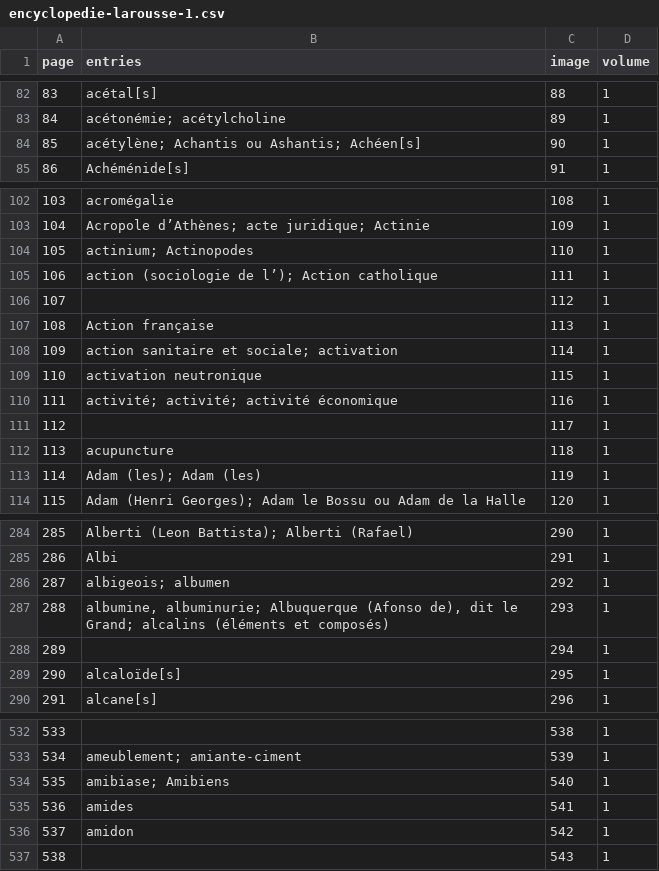
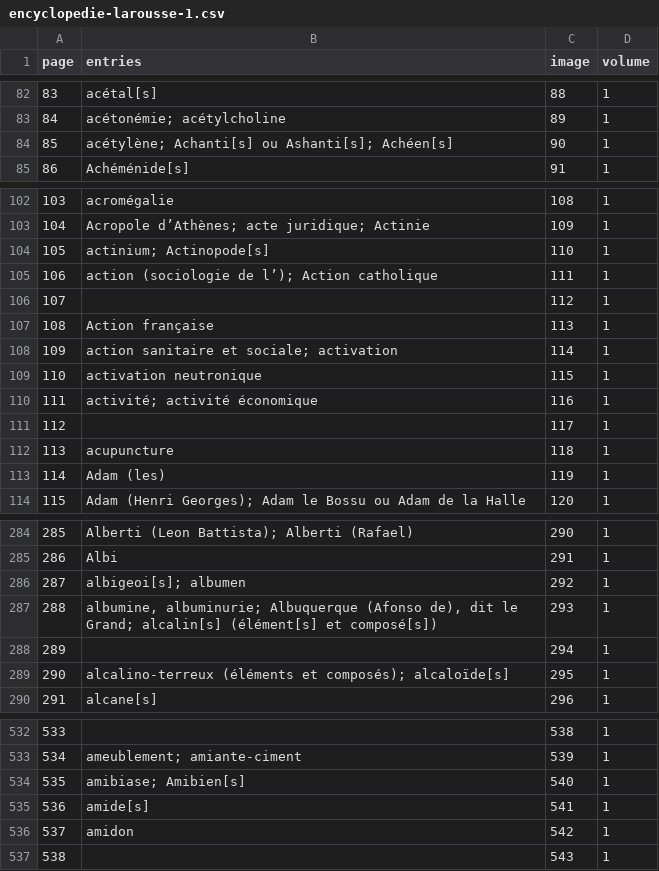
Before and after one commit to mcorne/dicfro, a CSV file: application/data/encyclopedie-larousse/1/encyclopedie-larousse-1.csv, drawn as a sheet; only a part is shown, gaps mark what is left out; the diff covers the shown part only.

```diff
--- a/application/data/encyclopedie-larousse/1/encyclopedie-larousse-1.csv
+++ b/application/data/encyclopedie-larousse/1/encyclopedie-larousse-1.csv
@@ -83,3 +83,3 @@ page	entries	image	volume
 84	acétonémie; acétylcholine	89	1
-85	acétylène; Achantis ou Ashantis; Achéen[s]	90	1
+85	acétylène; Achanti[s] ou Ashanti[s]; Achéen[s]	90	1
 86	Achéménide[s]	91	1
@@ -103,3 +103,3 @@ page	entries	image	volume
 104	Acropole d’Athènes; acte juridique; Actinie	109	1
-105	actinium; Actinopodes	110	1
+105	actinium; Actinopode[s]	110	1
 106	action (sociologie de l’); Action catholique	111	1
@@ -109,6 +109,6 @@ page	entries	image	volume
 110	activation neutronique	115	1
-111	activité; activité; activité économique	116	1
+111	activité; activité économique	116	1
 112		117	1
 113	acupuncture	118	1
-114	Adam (les); Adam (les)	119	1
+114	Adam (les)	119	1
 115	Adam (Henri Georges); Adam le Bossu ou Adam de la Halle	120	1
@@ -285,6 +285,6 @@ page	entries	image	volume
 286	Albi	291	1
-287	albigeois; albumen	292	1
-288	albumine, albuminurie; Albuquerque (Afonso de), dit le Grand; alcalins (éléments et composés)	293	1
+287	albigeoi[s]; albumen	292	1
+288	albumine, albuminurie; Albuquerque (Afonso de), dit le Grand; alcalin[s] (élément[s] et composé[s])	293	1
 289		294	1
-290	alcaloïde[s]	295	1
+290	alcalino-terreux (éléments et composés); alcaloïde[s]	295	1
 291	alcane[s]	296	1
@@ -533,4 +533,4 @@ page	entries	image	volume
 534	ameublement; amiante-ciment	539	1
-535	amibiase; Amibiens	540	1
-536	amides	541	1
+535	amibiase; Amibien[s]	540	1
+536	amide[s]	541	1
 537	amidon	542	1
```
Also changed, not shown: 2 edited cells elsewhere in this file, application/data/encyclopedie-larousse/2/encyclopedie-larousse-2.csv, 14 other files.
